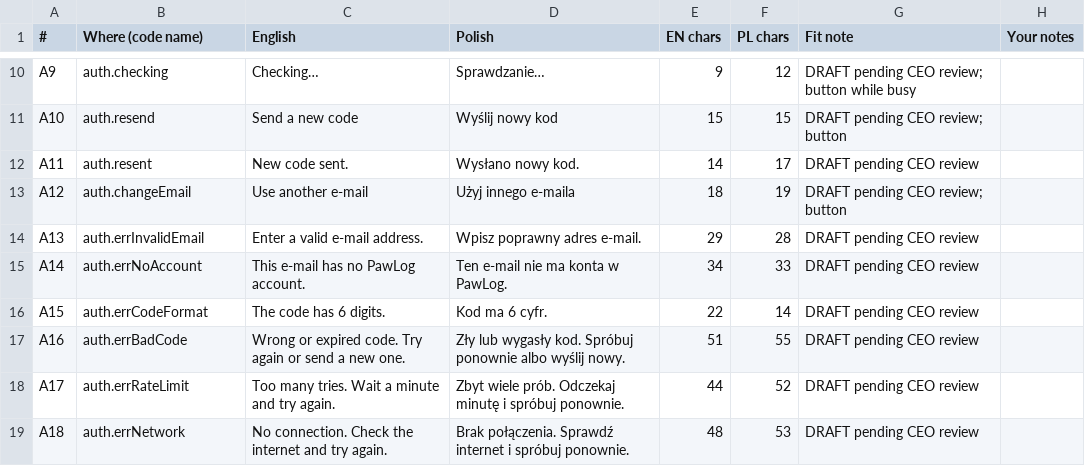
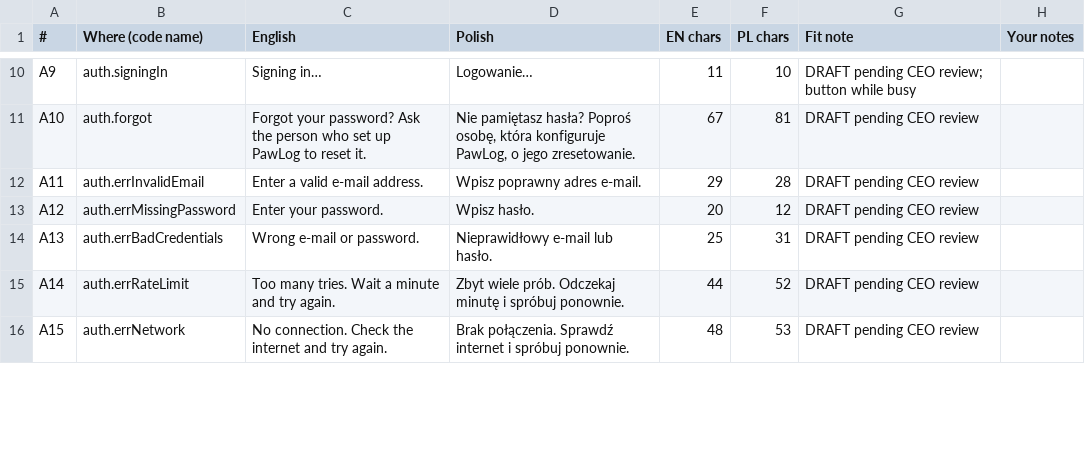
Before and after one commit to michal-j/paw-log, a CSV file: docs/copy/copy-proposal-auth.csv, drawn as a sheet; only a part is shown, gaps mark what is left out; removed rows and columns are numbered as before the commit, all else as after; the diff covers the shown part only; the diff names each change by its address in the sheet, - before the commit and + after, or states it on an @@ line.

```diff
--- a/docs/copy/copy-proposal-auth.csv
+++ b/docs/copy/copy-proposal-auth.csv
-B10 (Where (code name)): auth.checking
+B10 (Where (code name)): auth.signingIn
-C10 (English): Checking…
+C10 (English): Signing in…
-D10 (Polish): Sprawdzanie…
+D10 (Polish): Logowanie…
-E10 (EN chars): 9
+E10 (EN chars): 11
-F10 (PL chars): 12
+F10 (PL chars): 10
-B11 (Where (code name)): auth.resend
+B11 (Where (code name)): auth.forgot
-C11 (English): Send a new code
+C11 (English): Forgot your password? Ask the person who set up PawLog to reset it.
-D11 (Polish): Wyślij nowy kod
+D11 (Polish): Nie pamiętasz hasła? Poproś osobę, która konfiguruje PawLog, o jego zresetowanie.
-E11 (EN chars): 15
+E11 (EN chars): 67
-F11 (PL chars): 15
+F11 (PL chars): 81
-G11 (Fit note): DRAFT pending CEO review; button
+G11 (Fit note): DRAFT pending CEO review
-B12 (Where (code name)): auth.resent
+B12 (Where (code name)): auth.errInvalidEmail
-C12 (English): New code sent.
+C12 (English): Enter a valid e-mail address.
-D12 (Polish): Wysłano nowy kod.
+D12 (Polish): Wpisz poprawny adres e-mail.
-E12 (EN chars): 14
+E12 (EN chars): 29
-F12 (PL chars): 17
+F12 (PL chars): 28
-B13 (Where (code name)): auth.changeEmail
+B13 (Where (code name)): auth.errMissingPassword
-C13 (English): Use another e-mail
+C13 (English): Enter your password.
-D13 (Polish): Użyj innego e-maila
+D13 (Polish): Wpisz hasło.
-E13 (EN chars): 18
+E13 (EN chars): 20
-F13 (PL chars): 19
+F13 (PL chars): 12
-G13 (Fit note): DRAFT pending CEO review; button
+G13 (Fit note): DRAFT pending CEO review
-B14 (Where (code name)): auth.errInvalidEmail
+B14 (Where (code name)): auth.errBadCredentials
-C14 (English): Enter a valid e-mail address.
+C14 (English): Wrong e-mail or password.
-D14 (Polish): Wpisz poprawny adres e-mail.
+D14 (Polish): Nieprawidłowy e-mail lub hasło.
-E14 (EN chars): 29
+E14 (EN chars): 25
-F14 (PL chars): 28
+F14 (PL chars): 31
-row 15: A14 | auth.errNoAccount | This e-mail has no PawLog account. | Ten e-mail nie ma konta w PawLog. | 34 | 33 | DRAFT pending CEO review
-row 16: A15 | auth.errCodeFormat | The code has 6 digits. | Kod ma 6 cyfr. | 22 | 14 | DRAFT pending CEO review
-row 17: A16 | auth.errBadCode | Wrong or expired code. Try again or send a new one. | Zły lub wygasły kod. Spróbuj ponownie albo wyślij nowy. | 51 | 55 | DRAFT pending CEO review
-A15 (#): A17
+A15 (#): A14
-A16 (#): A18
+A16 (#): A15
```
Also changed, not shown: 1 added row, 4 removed rows and 37 edited cells elsewhere in this file, 14 other files.
